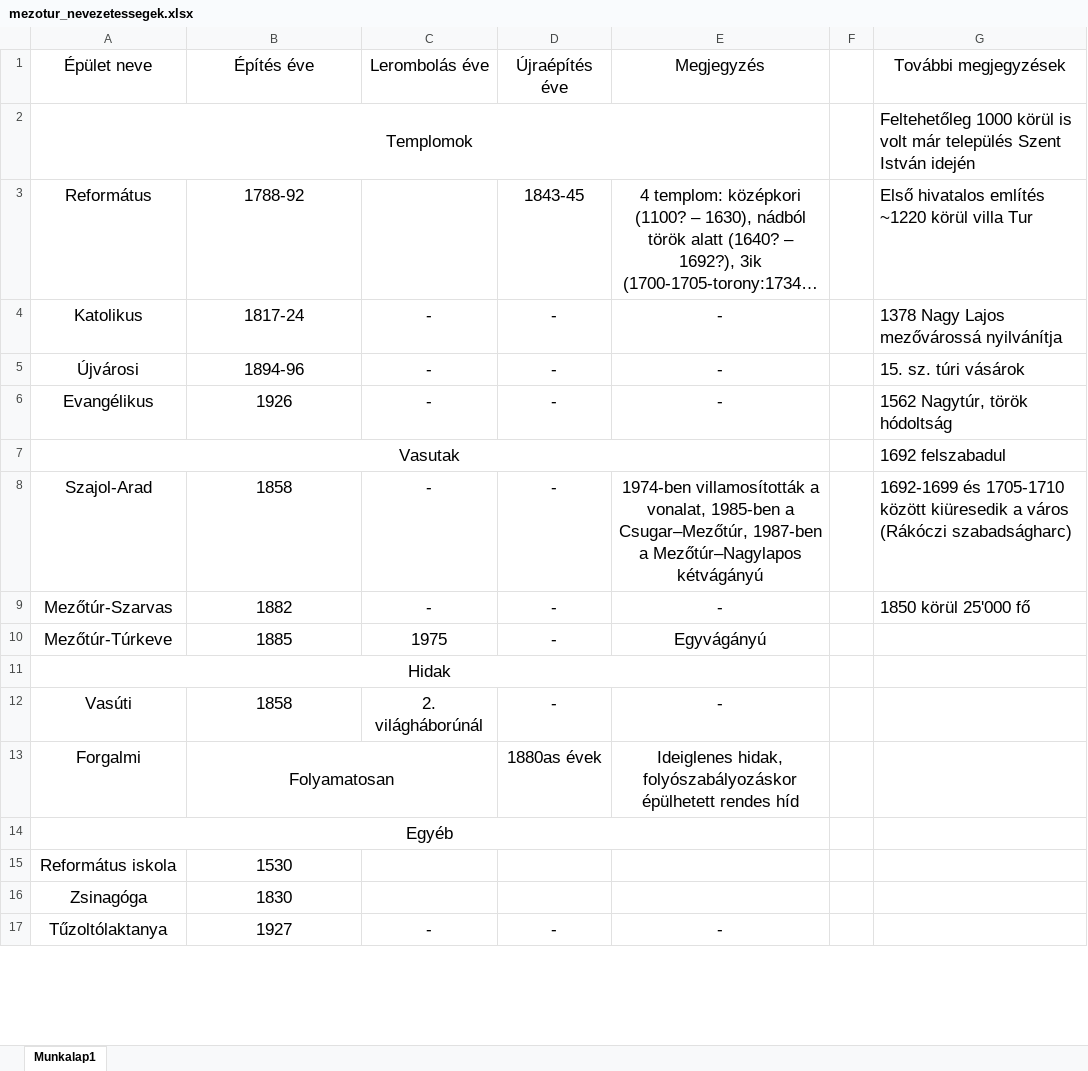
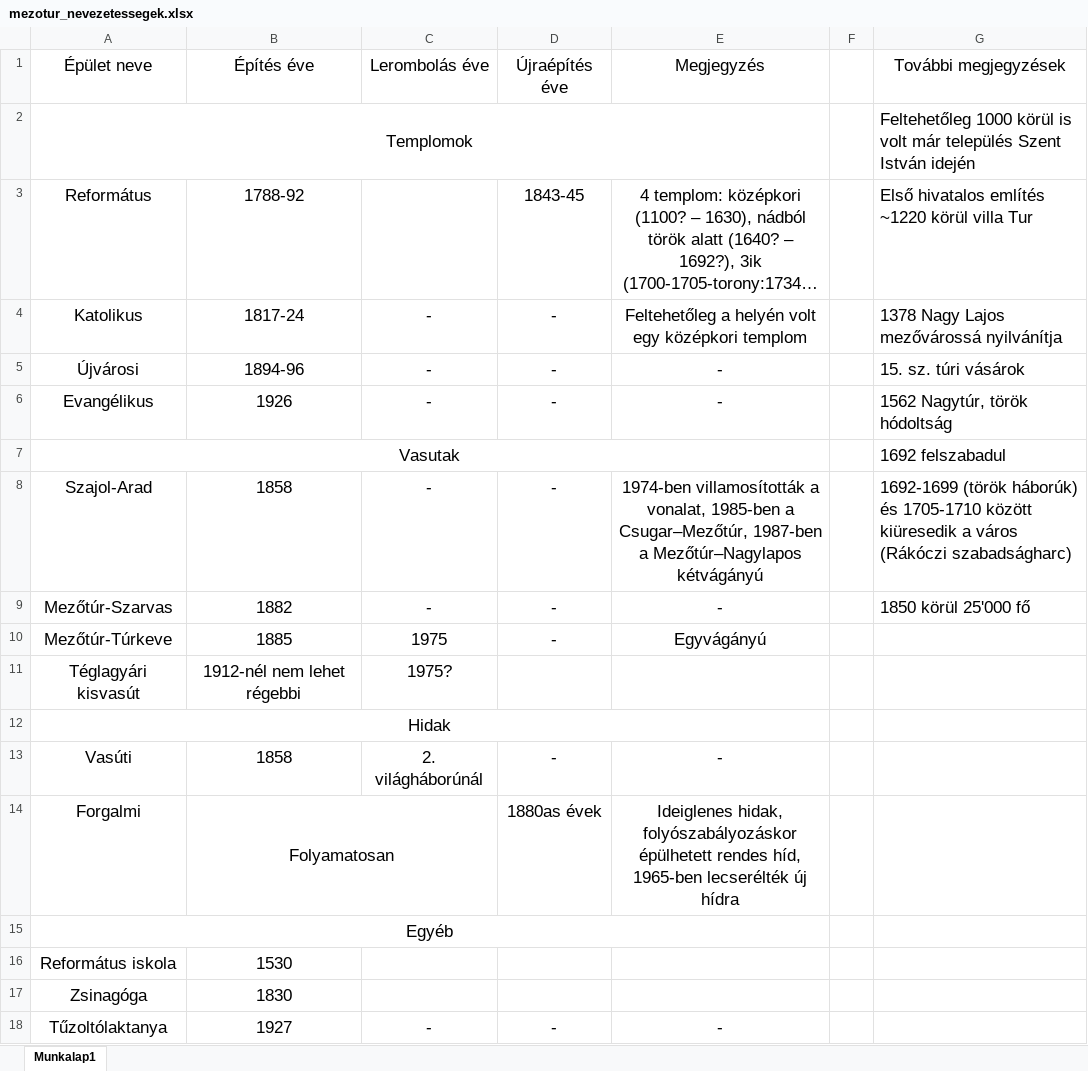
Before and after one commit to Zol167/mezotur-3d-timelapse, an Excel workbook: docs/mezotur_nevezetessegek.xlsx, sheet Munkalap1, drawn as a sheet; only a part is shown; long unchanged cells end in …; values as stored, in another font and other column widths than the file's, no borders; addresses are those after the commit; the diff covers the shown part only; the diff names each change by its address in the sheet, - before the commit and + after, or states it on an @@ line.

```diff
--- a/docs/mezotur_nevezetessegek.xlsx (sheet Munkalap1)
+++ b/docs/mezotur_nevezetessegek.xlsx (sheet Munkalap1)
-E4: -
+E4: Feltehetőleg a helyén volt egy középkori templom
-G8: 1692-1699 és 1705-1710…
+G8: 1692-1699 (török háborúk) és 1705-1710…
+row 11: Téglagyári kisvasút | 1912-nél nem lehet régebbi | 1975?
-E14: …épülhetett rendes híd
+E14: …épülhetett rendes híd, 1965-ben lecserélték új hídra
```
Also changed, not shown: 2 added rows and 2 edited cells elsewhere in this sheet, 12 other files.
